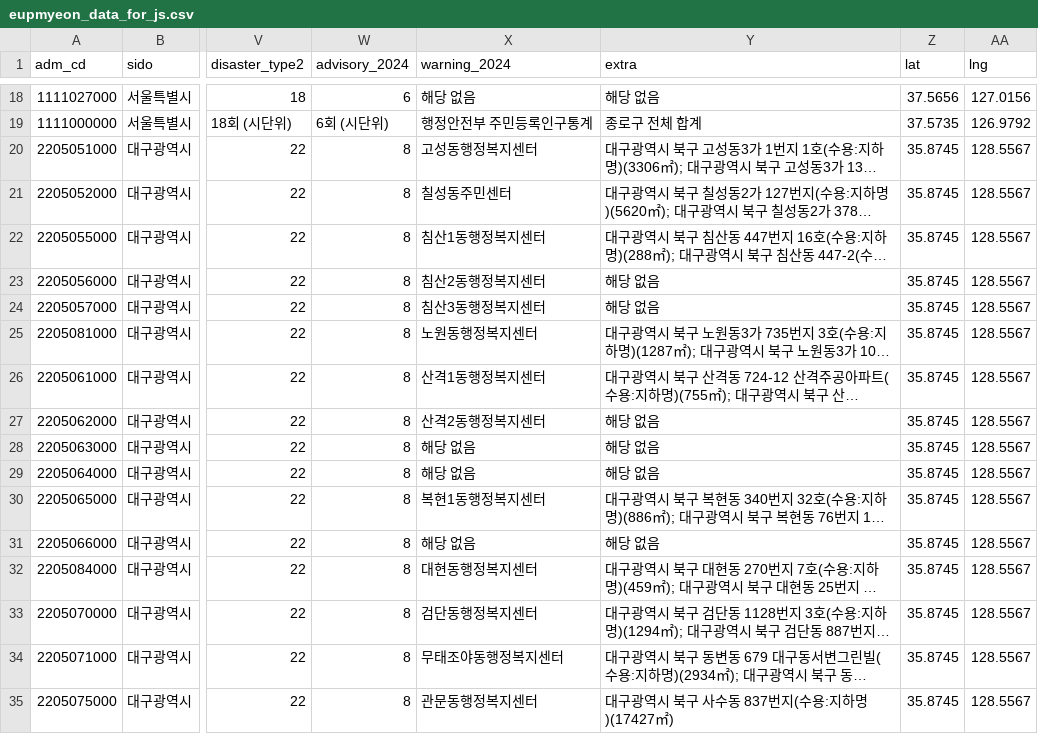
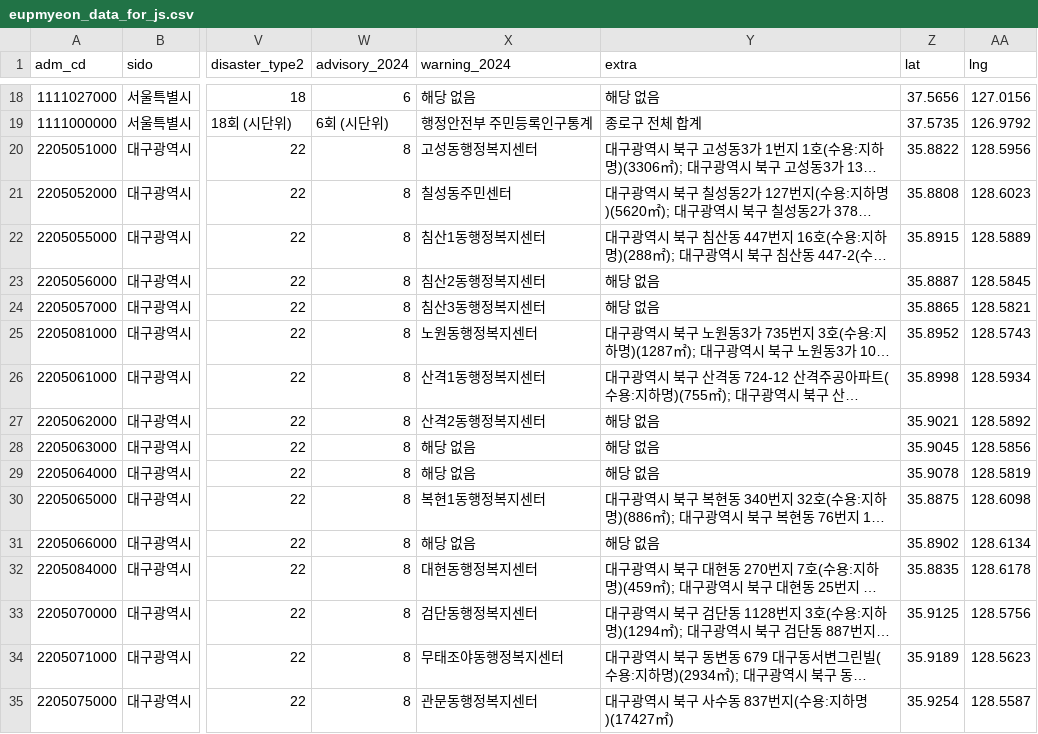
Before and after one commit to Hyu-J/EDUTHON_korea-disaster, a CSV file: EDU THON/eupmyeon_data_for_js.csv, drawn as a sheet; only a part is shown, gaps mark what is left out; long unchanged cells end in …; the diff covers the shown part only; the diff names each change by its address in the sheet, - before the commit and + after, or states it on an @@ line.

Commit message:
Fix: 대구 북구 25개 읍면동 실제 위경도 좌표로 업데이트 (중복 좌표 해결)

```diff
--- a/EDU THON/eupmyeon_data_for_js.csv
+++ b/EDU THON/eupmyeon_data_for_js.csv
-Z20 (lat): 35.8745
+Z20 (lat): 35.8822
-AA20 (lng): 128.5567
+AA20 (lng): 128.5956
-Z21 (lat): 35.8745
+Z21 (lat): 35.8808
-AA21 (lng): 128.5567
+AA21 (lng): 128.6023
-Z22 (lat): 35.8745
+Z22 (lat): 35.8915
-AA22 (lng): 128.5567
+AA22 (lng): 128.5889
-Z23 (lat): 35.8745
+Z23 (lat): 35.8887
-AA23 (lng): 128.5567
+AA23 (lng): 128.5845
-Z24 (lat): 35.8745
+Z24 (lat): 35.8865
-AA24 (lng): 128.5567
+AA24 (lng): 128.5821
-Z25 (lat): 35.8745
+Z25 (lat): 35.8952
-AA25 (lng): 128.5567
+AA25 (lng): 128.5743
-Z26 (lat): 35.8745
+Z26 (lat): 35.8998
-AA26 (lng): 128.5567
+AA26 (lng): 128.5934
-Z27 (lat): 35.8745
+Z27 (lat): 35.9021
-AA27 (lng): 128.5567
+AA27 (lng): 128.5892
-Z28 (lat): 35.8745
+Z28 (lat): 35.9045
-AA28 (lng): 128.5567
+AA28 (lng): 128.5856
-Z29 (lat): 35.8745
+Z29 (lat): 35.9078
-AA29 (lng): 128.5567
+AA29 (lng): 128.5819
-Z30 (lat): 35.8745
+Z30 (lat): 35.8875
-AA30 (lng): 128.5567
+AA30 (lng): 128.6098
-Z31 (lat): 35.8745
+Z31 (lat): 35.8902
-AA31 (lng): 128.5567
+AA31 (lng): 128.6134
-Z32 (lat): 35.8745
+Z32 (lat): 35.8835
-AA32 (lng): 128.5567
+AA32 (lng): 128.6178
-Z33 (lat): 35.8745
+Z33 (lat): 35.9125
-AA33 (lng): 128.5567
+AA33 (lng): 128.5756
-Z34 (lat): 35.8745
+Z34 (lat): 35.9189
-AA34 (lng): 128.5567
+AA34 (lng): 128.5623
-Z35 (lat): 35.8745
+Z35 (lat): 35.9254
-AA35 (lng): 128.5567
+AA35 (lng): 128.5587
```
Also changed, not shown: 16 edited cells elsewhere in this file.
